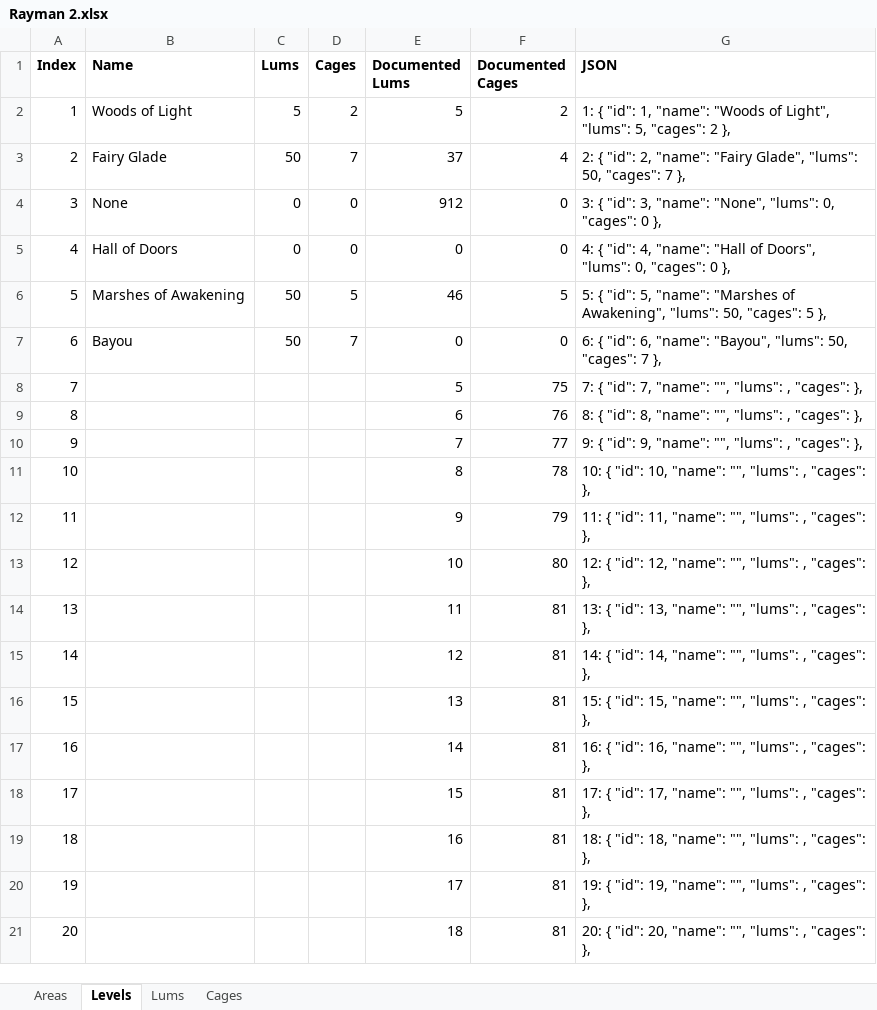
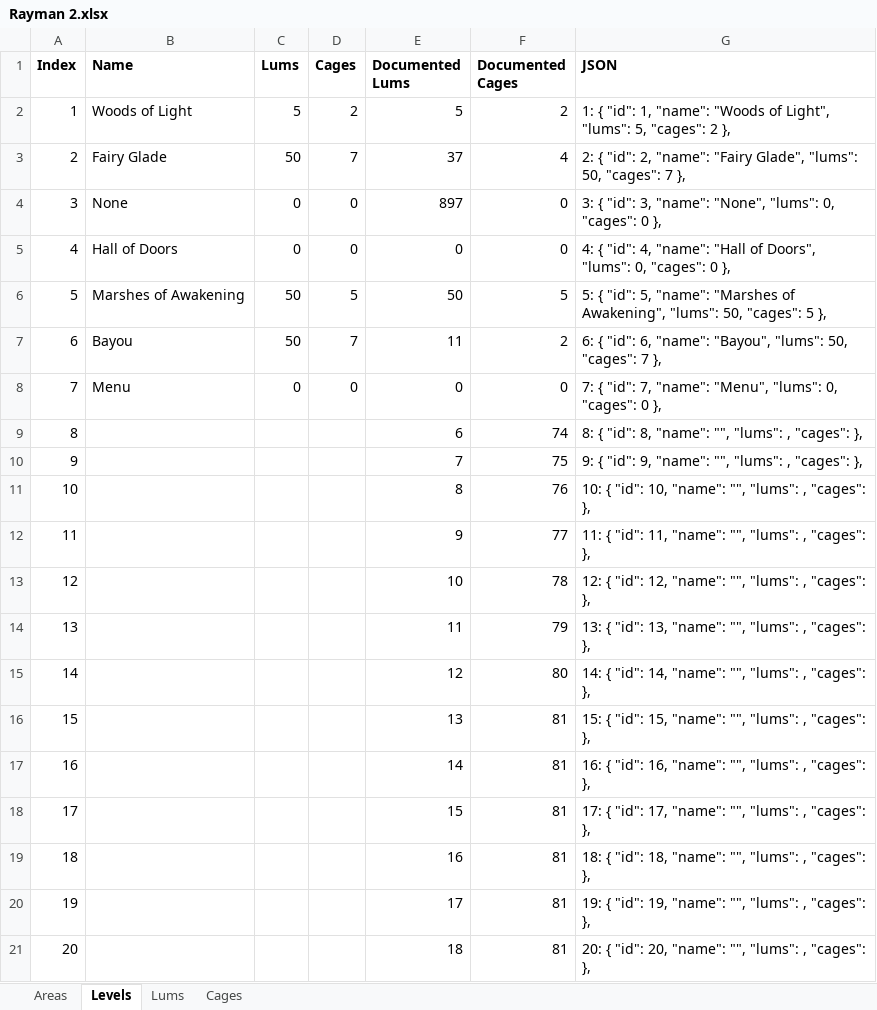
Before and after one commit to MagmarFire/RetroAchievements, an Excel workbook: Rayman 2.xlsx, sheet Levels, drawn as a sheet; only a part is shown; values as stored, in another font and other column widths than the file's, no borders; the diff names each change by its address in the sheet, - before the commit and + after, or states it on an @@ line.

```diff
--- a/Rayman 2.xlsx (sheet Levels)
+++ b/Rayman 2.xlsx (sheet Levels)
-E4 (Documented Lums): 912
+E4 (Documented Lums): 897
-E6 (Documented Lums): 46
+E6 (Documented Lums): 50
-E7 (Documented Lums): 0
+E7 (Documented Lums): 11
-F7 (Documented Cages): 0
+F7 (Documented Cages): 2
-B8 (Name): (empty)
+B8 (Name): Menu
-C8 (Lums): (empty)
+C8 (Lums): 0
-D8 (Cages): (empty)
+D8 (Cages): 0
-E8 (Documented Lums): 5
+E8 (Documented Lums): 0
-F8 (Documented Cages): 75
+F8 (Documented Cages): 0
-G8 (JSON): …7, "name": "", "lums": , "cages": },
+G8 (JSON): …7, "name": "Menu", "lums": 0, "cages": 0 },
-F9 (Documented Cages): 76
+F9 (Documented Cages): 74
-F10 (Documented Cages): 77
+F10 (Documented Cages): 75
-F11 (Documented Cages): 78
+F11 (Documented Cages): 76
-F12 (Documented Cages): 79
+F12 (Documented Cages): 77
-F13 (Documented Cages): 80
+F13 (Documented Cages): 78
-F14 (Documented Cages): 81
+F14 (Documented Cages): 79
-F15 (Documented Cages): 81
+F15 (Documented Cages): 80
```
Also changed, not shown: sheet Lums, sheet Areas, sheet Cages, 1 other file.
